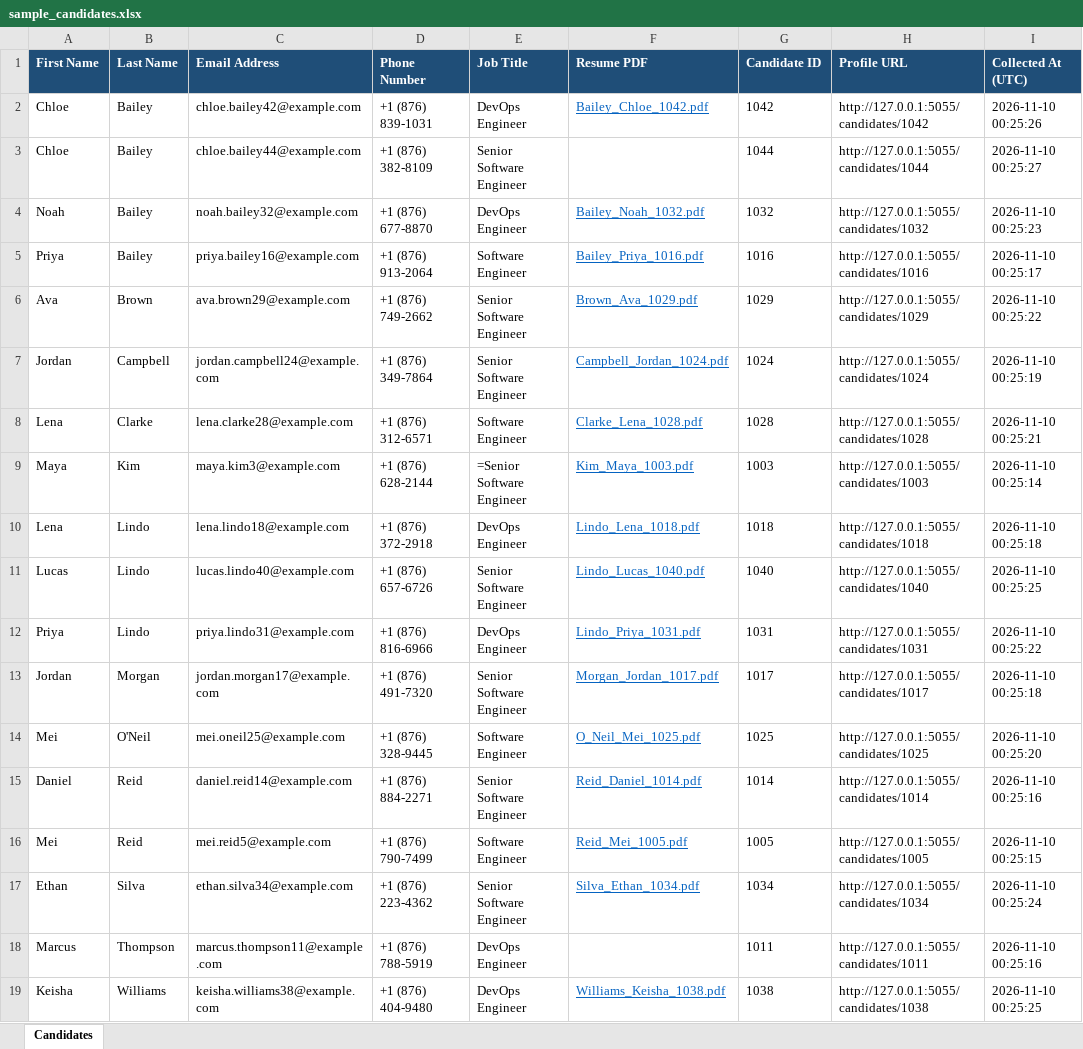
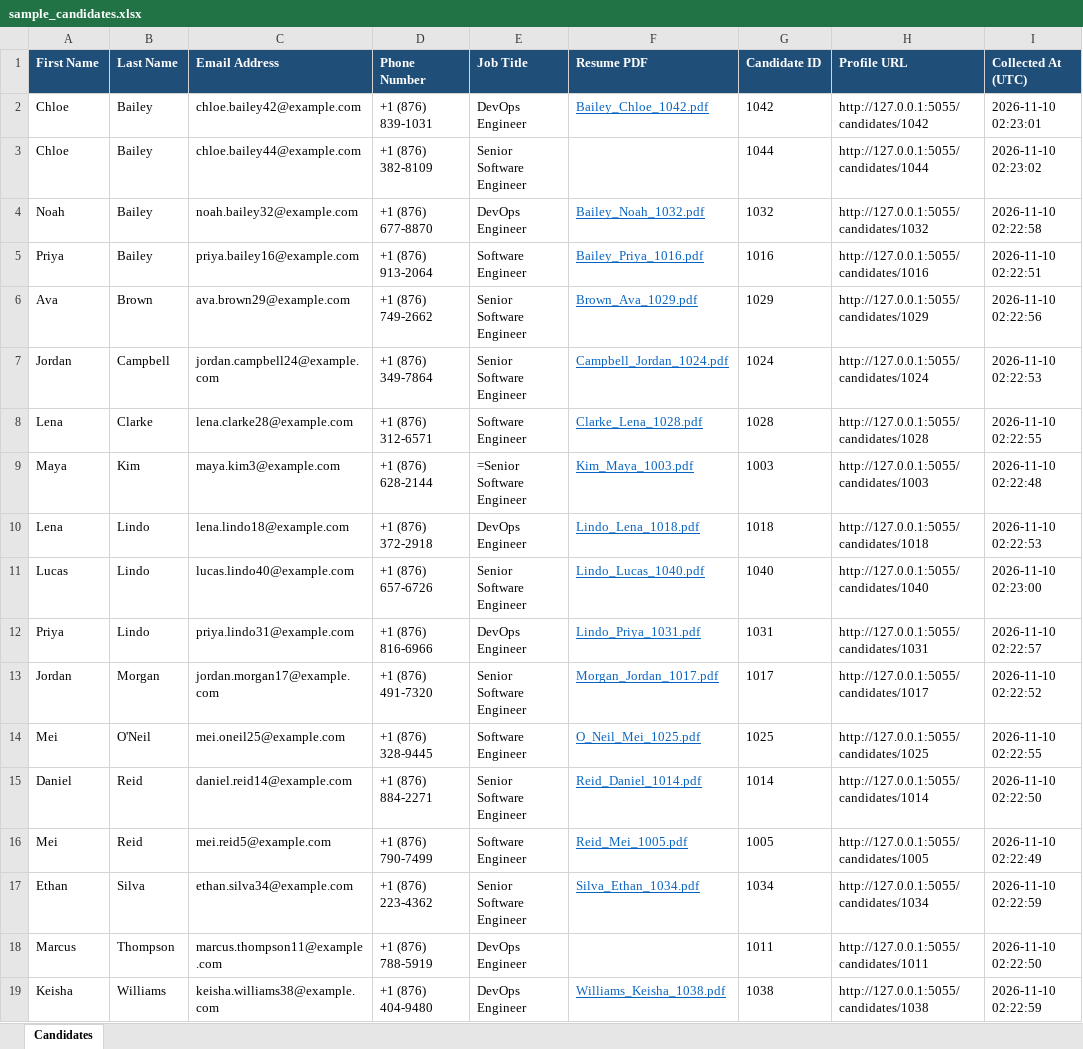
Before and after one commit to reshard-porter/TalentVault, an Excel workbook: samples/sample_candidates.xlsx, sheet Candidates, drawn as a sheet; values as stored, in another font and other column widths than the file's, no borders; the diff names each change by its address in the sheet, - before the commit and + after, or states it on an @@ line.

```diff
--- a/samples/sample_candidates.xlsx (sheet Candidates)
+++ b/samples/sample_candidates.xlsx (sheet Candidates)
-I2 (Collected At (UTC)): 2026-11-10 00:25:26
+I2 (Collected At (UTC)): 2026-11-10 02:23:01
-I3 (Collected At (UTC)): 2026-11-10 00:25:27
+I3 (Collected At (UTC)): 2026-11-10 02:23:02
-I4 (Collected At (UTC)): 2026-11-10 00:25:23
+I4 (Collected At (UTC)): 2026-11-10 02:22:58
-I5 (Collected At (UTC)): 2026-11-10 00:25:17
+I5 (Collected At (UTC)): 2026-11-10 02:22:51
-I6 (Collected At (UTC)): 2026-11-10 00:25:22
+I6 (Collected At (UTC)): 2026-11-10 02:22:56
-I7 (Collected At (UTC)): 2026-11-10 00:25:19
+I7 (Collected At (UTC)): 2026-11-10 02:22:53
-I8 (Collected At (UTC)): 2026-11-10 00:25:21
+I8 (Collected At (UTC)): 2026-11-10 02:22:55
-I9 (Collected At (UTC)): 2026-11-10 00:25:14
+I9 (Collected At (UTC)): 2026-11-10 02:22:48
-I10 (Collected At (UTC)): 2026-11-10 00:25:18
+I10 (Collected At (UTC)): 2026-11-10 02:22:53
-I11 (Collected At (UTC)): 2026-11-10 00:25:25
+I11 (Collected At (UTC)): 2026-11-10 02:23:00
-I12 (Collected At (UTC)): 2026-11-10 00:25:22
+I12 (Collected At (UTC)): 2026-11-10 02:22:57
-I13 (Collected At (UTC)): 2026-11-10 00:25:18
+I13 (Collected At (UTC)): 2026-11-10 02:22:52
-I14 (Collected At (UTC)): 2026-11-10 00:25:20
+I14 (Collected At (UTC)): 2026-11-10 02:22:55
-I15 (Collected At (UTC)): 2026-11-10 00:25:16
+I15 (Collected At (UTC)): 2026-11-10 02:22:50
-I16 (Collected At (UTC)): 2026-11-10 00:25:15
+I16 (Collected At (UTC)): 2026-11-10 02:22:49
-I17 (Collected At (UTC)): 2026-11-10 00:25:24
+I17 (Collected At (UTC)): 2026-11-10 02:22:59
-I18 (Collected At (UTC)): 2026-11-10 00:25:16
+I18 (Collected At (UTC)): 2026-11-10 02:22:50
-I19 (Collected At (UTC)): 2026-11-10 00:25:25
+I19 (Collected At (UTC)): 2026-11-10 02:22:59
```
Also changed, not shown: 16 other files.
